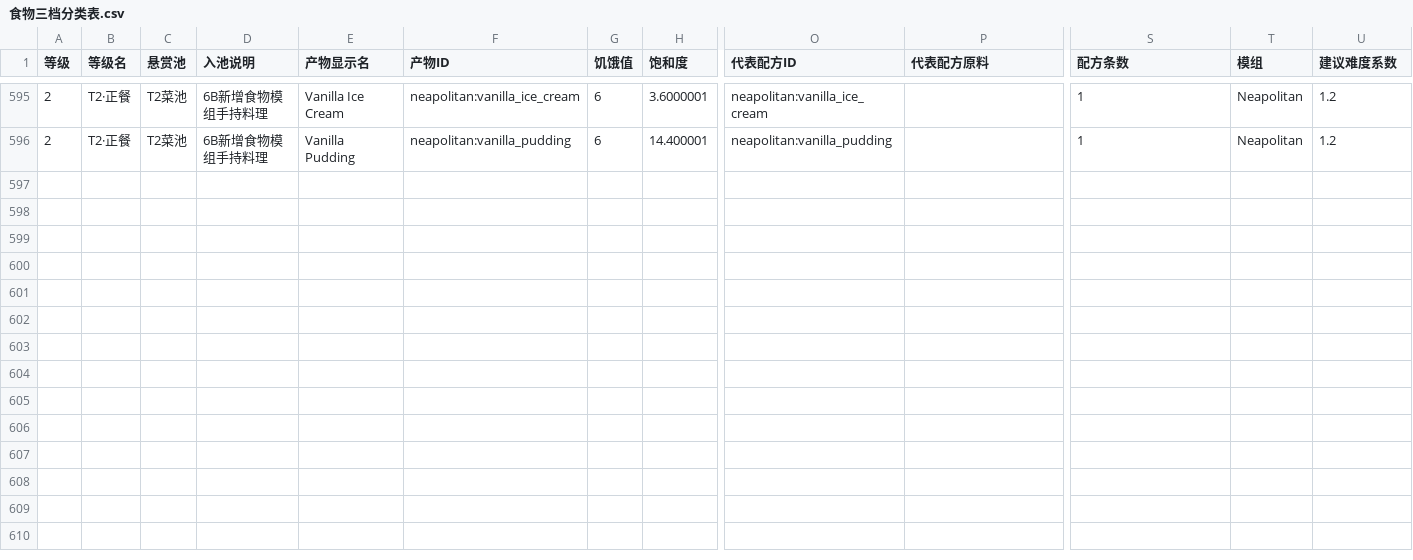
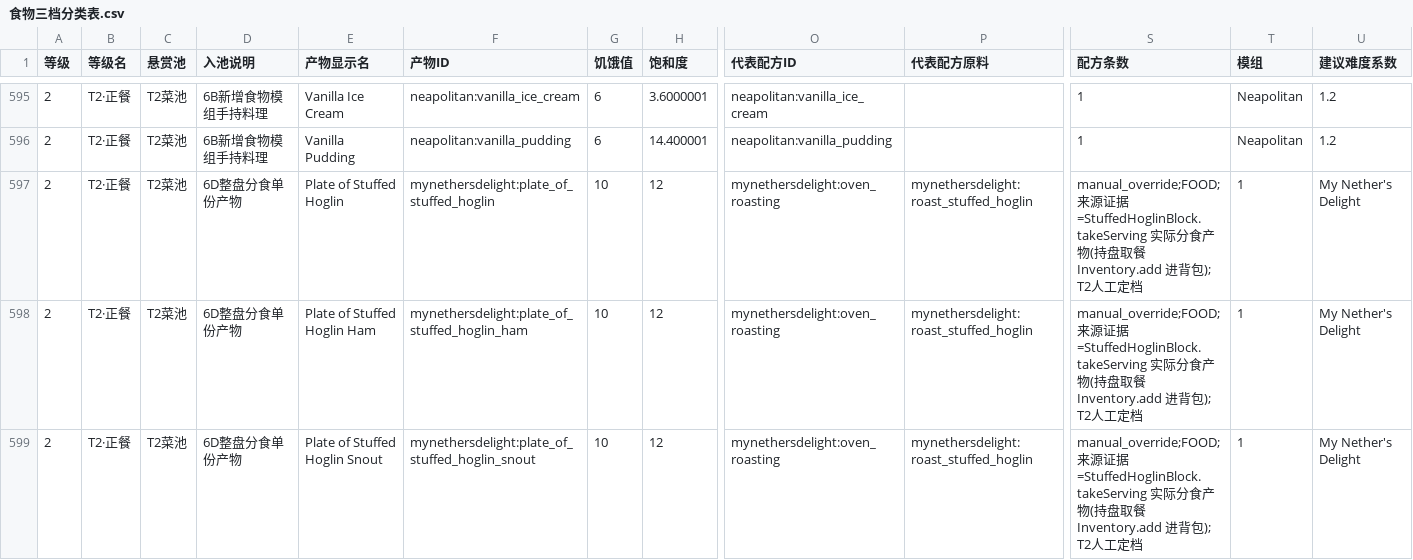
Before and after one commit to Skcycos/Minecraft-Server, a CSV file: 配方与经济管理/统一配方表/食物三档分类表.csv, drawn as a sheet; only a part is shown, gaps mark what is left out; rows hold the shown columns only; the diff names each change by its address in the sheet, - before the commit and + after, or states it on an @@ line.

Commit message:
feat(tcth): 阶段6D整盘分食防双算与PORTIONING支持
- CookingDevice 新增 PORTIONING 枚举
- StuffedHoglinTakeServingMixin: takeServing 持盘取餐发布恰1次事件,
  Inventory.add/drop 双路径 @ModifyArg 对真实交付栈签名(HEAD捕获玩家)
- MyNethersDelightPortioningAdapter: 复用 DishClassifier/签名/事件管线
- 数据驱动 tcth:serving_dish_containers tag(21整盘容器,Java零硬编码)
- 分食产物 plate_of_stuffed_hoglin(+ham/snout) 定档T2, 入dish_tiers/tag/FG
- 权威分类表 +3行; 生成器重跑(575/198/24, FG 336)
- 测试: adapter 11用例 + 数据4用例 + 计数更新; 89 suites/715 tests

```diff
--- a/配方与经济管理/统一配方表/食物三档分类表.csv
+++ b/配方与经济管理/统一配方表/食物三档分类表.csv
+row 597: 2 | T2·正餐 | T2菜池 | 6D整盘分食单份产物 | Plate of Stuffed Hoglin | mynethersdelight:plate_of_stuffed_hoglin | 10 | 12 | mynethersdelight:oven_roasting | mynethersdelight:roast_stuffed_hoglin | manual_override;FOOD; 来源证据=StuffedHoglinBlock.takeServing 实际分食产物(持盘取餐 Inventory.add 进背包); T2人工定档 | 1 | My Nether's Delight
+row 598: 2 | T2·正餐 | T2菜池 | 6D整盘分食单份产物 | Plate of Stuffed Hoglin Ham | mynethersdelight:plate_of_stuffed_hoglin_ham | 10 | 12 | mynethersdelight:oven_roasting | mynethersdelight:roast_stuffed_hoglin | manual_override;FOOD; 来源证据=StuffedHoglinBlock.takeServing 实际分食产物(持盘取餐 Inventory.add 进背包); T2人工定档 | 1 | My Nether's Delight
+row 599: 2 | T2·正餐 | T2菜池 | 6D整盘分食单份产物 | Plate of Stuffed Hoglin Snout | mynethersdelight:plate_of_stuffed_hoglin_snout | 10 | 12 | mynethersdelight:oven_roasting | mynethersdelight:roast_stuffed_hoglin | manual_override;FOOD; 来源证据=StuffedHoglinBlock.takeServing 实际分食产物(持盘取餐 Inventory.add 进背包); T2人工定档 | 1 | My Nether's Delight
```
Also changed, not shown: 22 other files.
